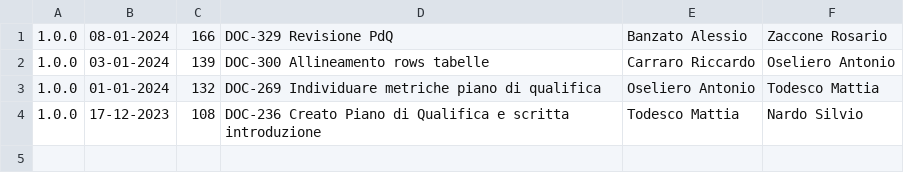
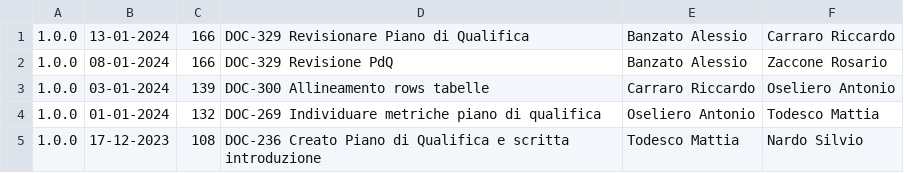
Before and after one commit to Error-418-SWE/Documenti, a CSV file: 2 - RTB/Documentazione esterna/Piano di Qualifica/log.csv, drawn as a sheet; the diff names each change by its address in the sheet, - before the commit and + after, or states it on an @@ line.

```diff
--- a/2 - RTB/Documentazione esterna/Piano di Qualifica/log.csv
+++ b/2 - RTB/Documentazione esterna/Piano di Qualifica/log.csv
+row 1: 1.0.0 | 13-01-2024 | 166 | DOC-329 Revisionare Piano di Qualifica | Banzato Alessio | Carraro Riccardo
```
